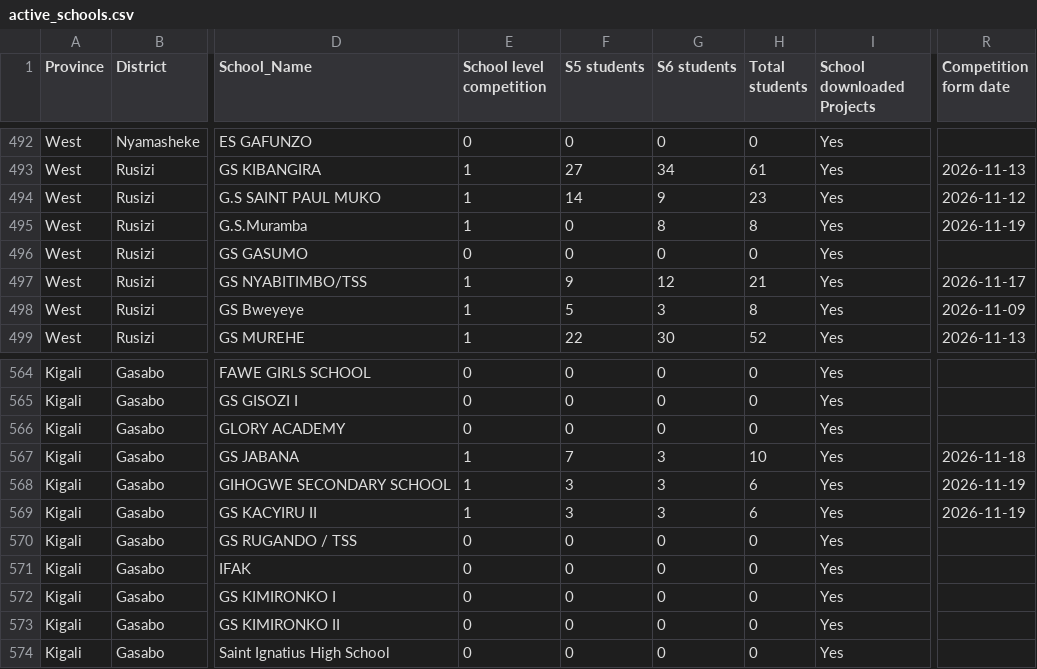
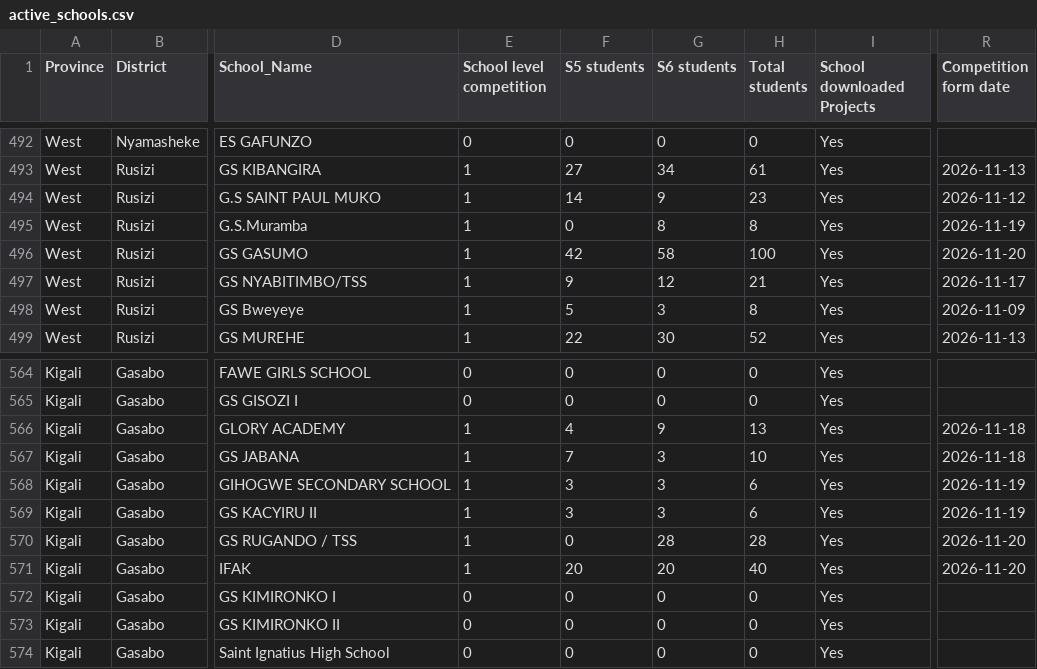
Before and after one commit to mathieunkurunziza-afk/PBA-dashboard, a CSV file: data/active_schools.csv, drawn as a sheet; only a part is shown, gaps mark what is left out; the diff names each change by its address in the sheet, - before the commit and + after, or states it on an @@ line.

Commit message:
Update dashboard data

```diff
--- a/data/active_schools.csv
+++ b/data/active_schools.csv
-E496 (School level competition): 0
+E496 (School level competition): 1
-F496 (S5 students): 0
+F496 (S5 students): 42
-G496 (S6 students): 0
+G496 (S6 students): 58
-H496 (Total students): 0
+H496 (Total students): 100
-R496 (Competition form date): (empty)
+R496 (Competition form date): 2026-11-20
-E566 (School level competition): 0
+E566 (School level competition): 1
-F566 (S5 students): 0
+F566 (S5 students): 4
-G566 (S6 students): 0
+G566 (S6 students): 9
-H566 (Total students): 0
+H566 (Total students): 13
-R566 (Competition form date): (empty)
+R566 (Competition form date): 2026-11-18
-E570:E571 (School level competition): 0
+E570:E571 (School level competition): 1
-G570 (S6 students): 0
+G570 (S6 students): 28
-H570 (Total students): 0
+H570 (Total students): 28
-R570:R571 (Competition form date): (empty)
+R570:R571 (Competition form date): 2026-11-20
-F571 (S5 students): 0
+F571 (S5 students): 20
-G571 (S6 students): 0
+G571 (S6 students): 20
-H571 (Total students): 0
+H571 (Total students): 40
```
Also changed, not shown: 1 other file.
